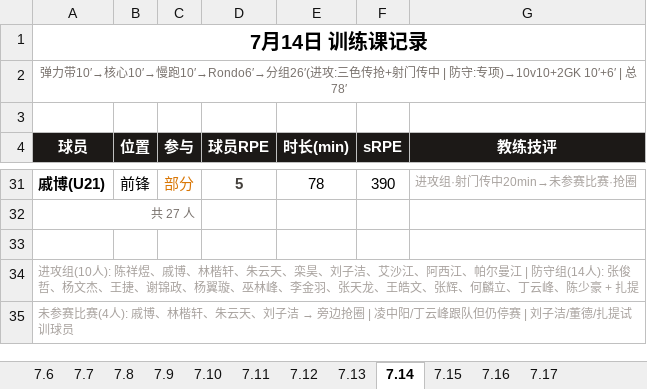
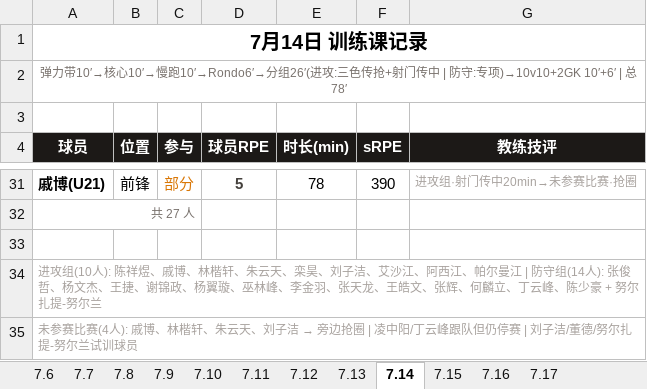
Before and after one commit to 13909605065/kenshin-pro, an Excel workbook: public/share/data/训练课记录.xlsx, sheet 7.14, drawn as a sheet; only a part is shown, gaps mark what is left out; values as stored, in another font and other column widths than the file's, no borders; the diff names each change by its address in the sheet, - before the commit and + after, or states it on an @@ line.

Commit message:
数据补漏: 扎提简写改全名+伤病记录补7条(7/15-7/17)

```diff
--- a/public/share/data/训练课记录.xlsx (sheet 7.14)
+++ b/public/share/data/训练课记录.xlsx (sheet 7.14)
-A34 (球员): …少豪 + 扎提
+A34 (球员): …少豪 + 努尔扎提-努尔兰
-A35 (球员): …/董德/扎提试训球员
+A35 (球员): …/董德/努尔扎提-努尔兰试训球员
```
